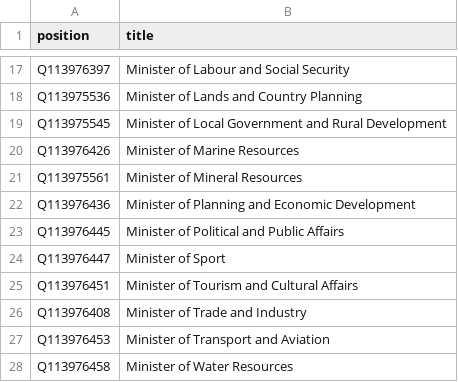
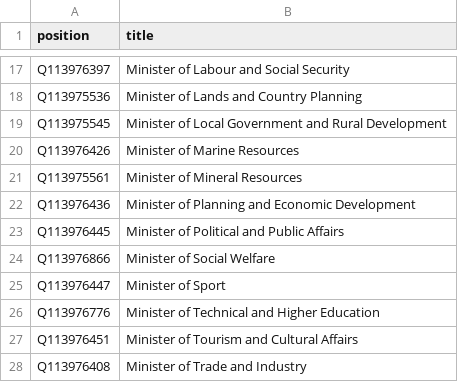
Before and after one commit to every-politician-scrapers/sierra-leone, a CSV file: wikidata/wanted-positions.csv, drawn as a sheet; only a part is shown, gaps mark what is left out; the shorter side is filled out with more unchanged rows.

Commit message:
add more ministerial positions

```diff
--- a/wikidata/wanted-positions.csv
+++ b/wikidata/wanted-positions.csv
@@ -23,3 +23,5 @@ Q113976436,Minister of Planning and Economic Development
 Q113976445,Minister of Political and Public Affairs
+Q113976866,Minister of Social Welfare
 Q113976447,Minister of Sport
+Q113976776,Minister of Technical and Higher Education
 Q113976451,Minister of Tourism and Cultural Affairs
```
